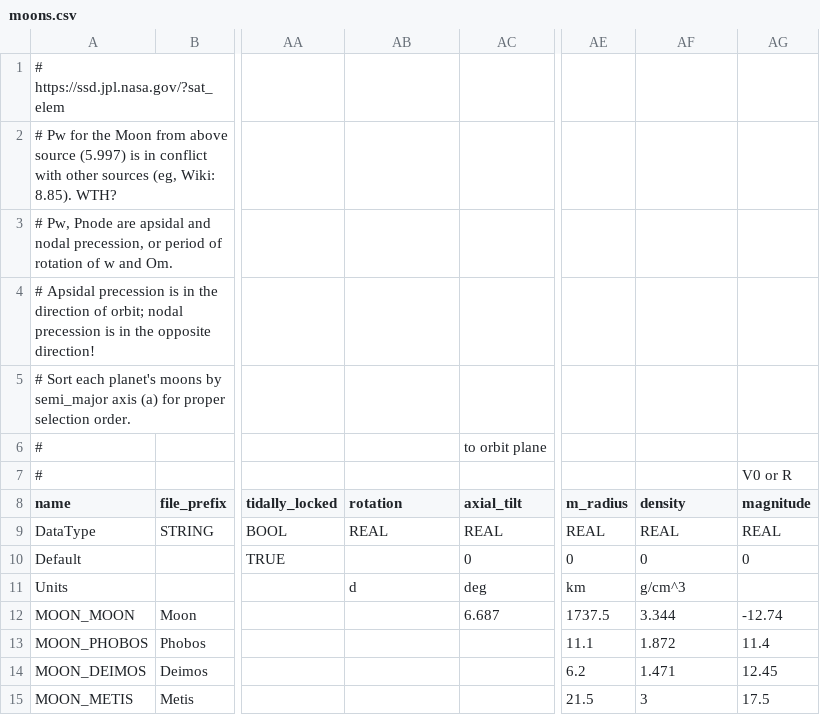
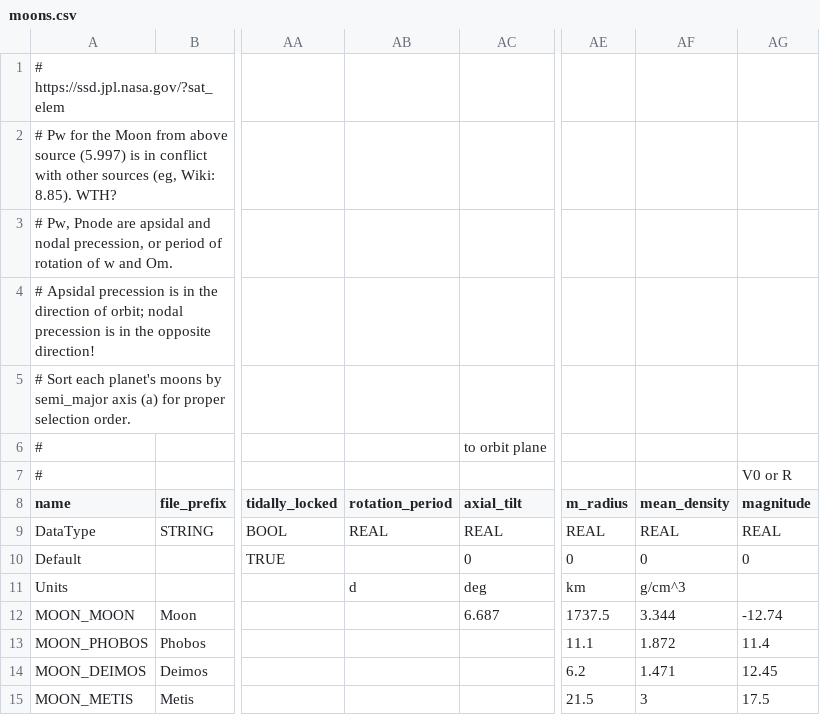
Before and after one commit to ivoyager/ivoyager, a CSV file: data/solar_system/moons.csv, drawn as a sheet; only a part is shown, gaps mark what is left out; the diff names each change by its address in the sheet, - before the commit and + after, or states it on an @@ line.

```diff
--- a/data/solar_system/moons.csv
+++ b/data/solar_system/moons.csv
-AB8: rotation
+AB8: rotation_period
-AF8: density
+AF8: mean_density
```
Also changed, not shown: data/solar_system/planets.csv, data/solar_system/stars.csv, 6 other files.
